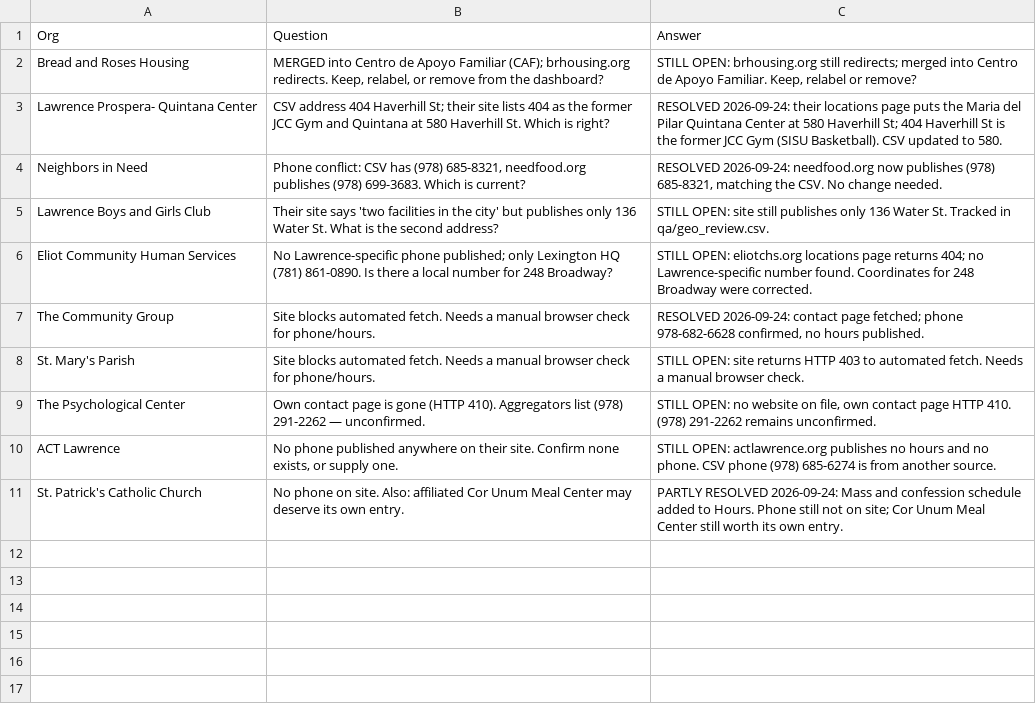
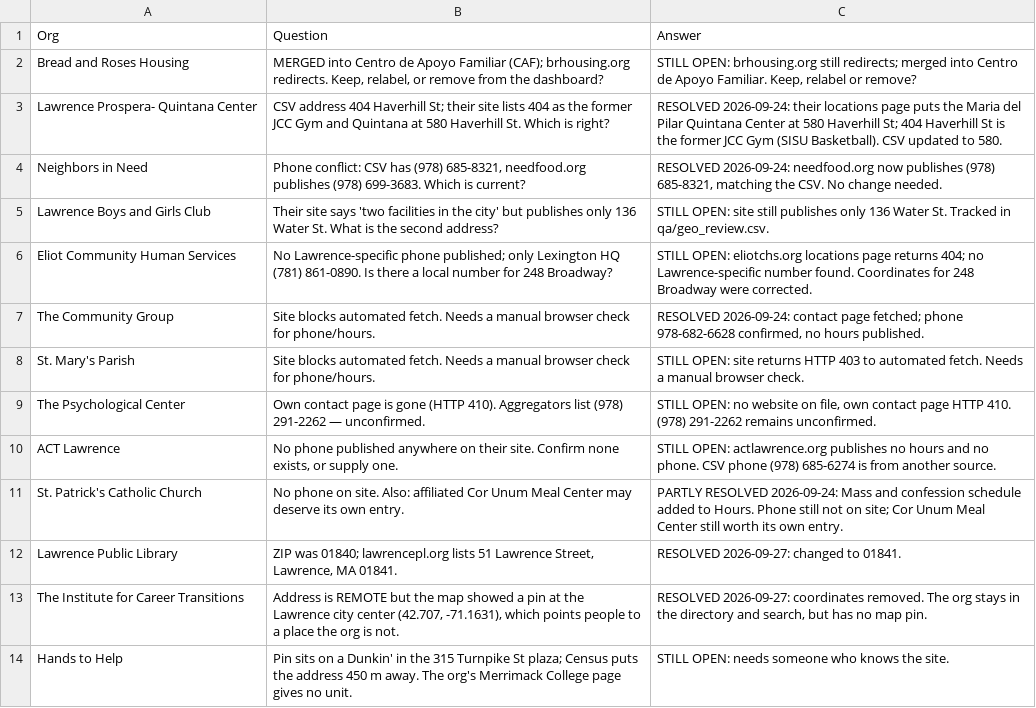
Before and after one commit to pandeyrb/gatewayinitiative-nonprofit-dashboard, a CSV file: qa/open_questions.csv, drawn as a sheet; the diff names each change by its address in the sheet, - before the commit and + after, or states it on an @@ line.

```diff
--- a/qa/open_questions.csv
+++ b/qa/open_questions.csv
+row 12: Lawrence Public Library | ZIP was 01840; lawrencepl.org lists 51 Lawrence Street, Lawrence, MA 01841. | RESOLVED 2026-09-27: changed to 01841.
+row 13: The Institute for Career Transitions | Address is REMOTE but the map showed a pin at the Lawrence city center (42.707, -71.1631), which points people to a place the org is not. | RESOLVED 2026-09-27: coordinates removed. The org stays in the directory and search, but has no map pin.
+row 14: Hands to Help | Pin sits on a Dunkin' in the 315 Turnpike St plaza; Census puts the address 450 m away. The org's Merrimack College page gives no unit. | STILL OPEN: needs someone who knows the site.
```
Also changed, not shown: data/GWIorgs_v6.csv, qa/geo_review.csv, 9 other files.
